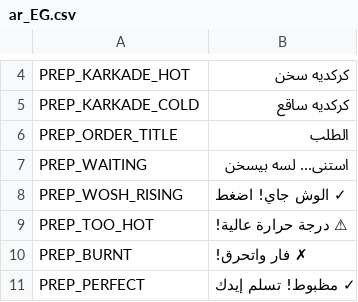
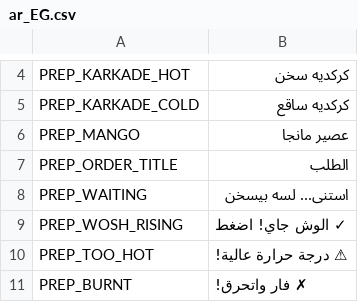
Before and after one commit to 3AMJAMS/2ahwa-Sim, a CSV file: localization/ar_EG.csv, drawn as a sheet; only a part is shown, gaps mark what is left out; the shorter side is filled out with more unchanged rows; the diff names each change by its address in the sheet, - before the commit and + after, or states it on an @@ line.

```diff
--- a/localization/ar_EG.csv
+++ b/localization/ar_EG.csv
+row 6: PREP_MANGO | عصير مانجا
```
Also changed, not shown: 6 other files.
